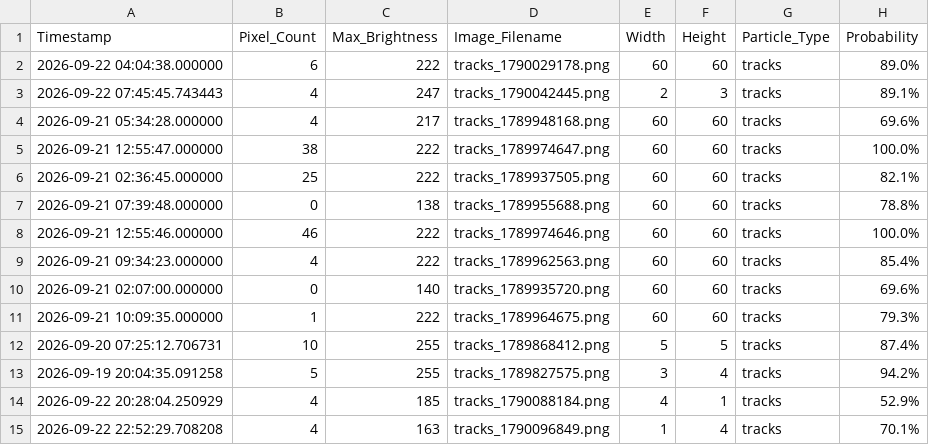
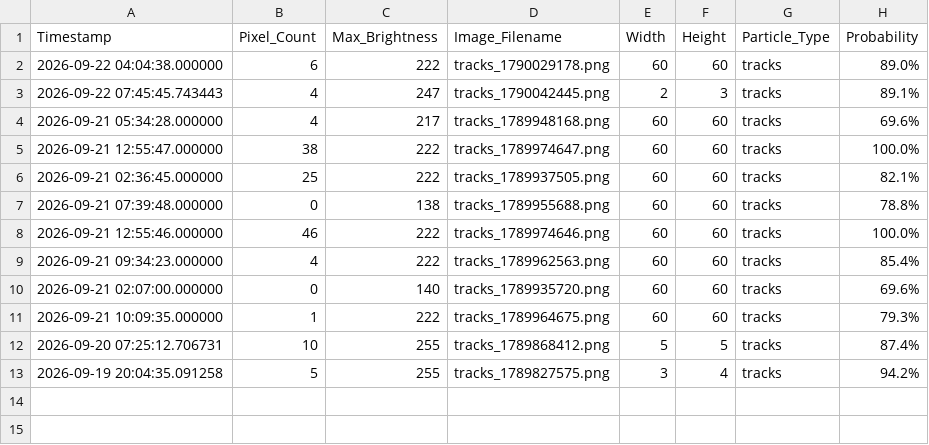
Before and after one commit to bkb3/muon-observatory, a CSV file: static/historical_data.csv, drawn as a sheet.

Commit message:
Auto daily dataset synchronization: 2026-09-22

```diff
--- a/static/historical_data.csv
+++ b/static/historical_data.csv
@@ -13,3 +13 @@ Timestamp,Pixel_Count,Max_Brightness,Image_Filename,Width,Height,Particle_Type,P
 2026-09-19 20:04:35.091258,5,255,tracks_1789827575.png,3,4,tracks,94.2%
-2026-09-22 20:28:04.250929,4,185,tracks_1790088184.png,4,1,tracks,52.9%
-2026-09-22 22:52:29.708208,4,163,tracks_1790096849.png,1,4,tracks,70.1%
```
Also changed, not shown: 2 other files.
